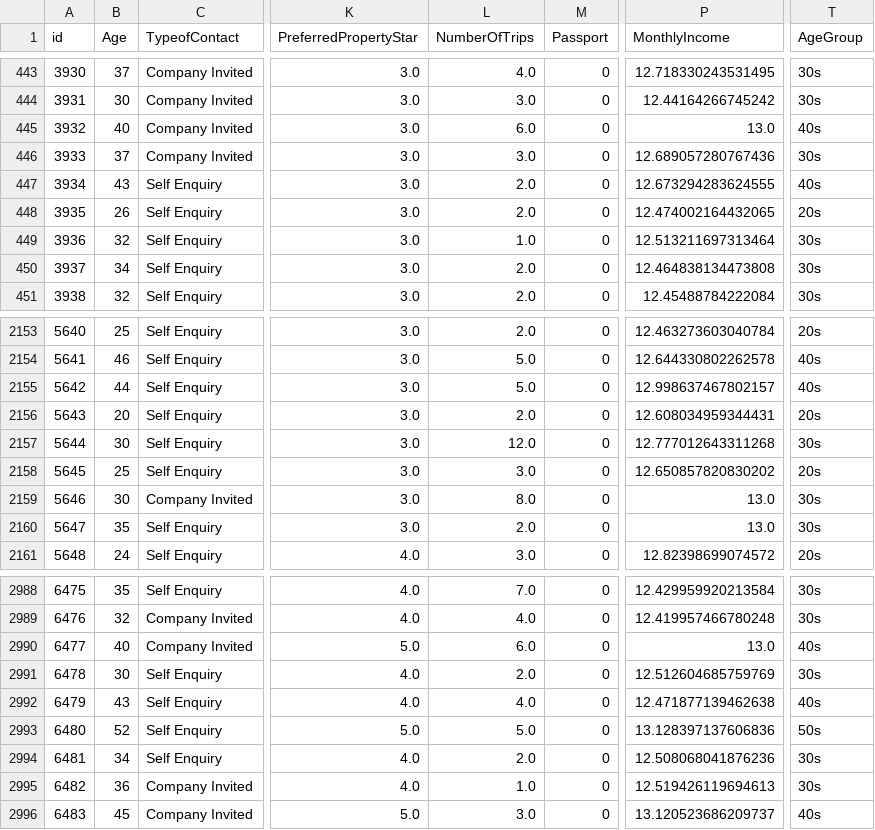
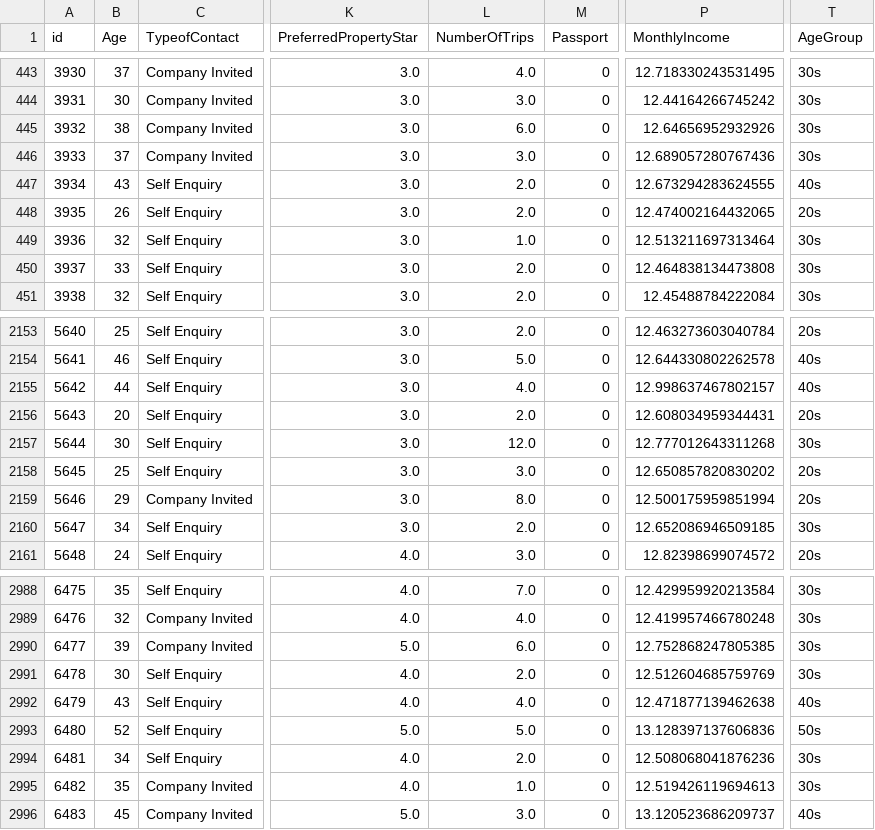
Before and after one commit to RickHub0115/SIGNATE-Summer-Cup-2024, a CSV file: data/null_survey/test_age_income_trips_ok.csv, drawn as a sheet; only a part is shown, gaps mark what is left out; the diff covers the shown part only; the diff names each change by its address in the sheet, - before the commit and + after, or states it on an @@ line.

```diff
--- a/data/null_survey/test_age_income_trips_ok.csv
+++ b/data/null_survey/test_age_income_trips_ok.csv
-B445 (Age): 40
+B445 (Age): 38
-P445 (MonthlyIncome): 13.0
+P445 (MonthlyIncome): 12.64656952932926
-T445 (AgeGroup): 40s
+T445 (AgeGroup): 30s
-B450 (Age): 34
+B450 (Age): 33
-L2155 (NumberOfTrips): 5.0
+L2155 (NumberOfTrips): 4.0
-B2159 (Age): 30
+B2159 (Age): 29
-P2159 (MonthlyIncome): 13.0
+P2159 (MonthlyIncome): 12.500175959851994
-T2159 (AgeGroup): 30s
+T2159 (AgeGroup): 20s
-B2160 (Age): 35
+B2160 (Age): 34
-P2160 (MonthlyIncome): 13.0
+P2160 (MonthlyIncome): 12.652086946509185
-B2990 (Age): 40
+B2990 (Age): 39
-P2990 (MonthlyIncome): 13.0
+P2990 (MonthlyIncome): 12.752868247805385
-T2990 (AgeGroup): 40s
+T2990 (AgeGroup): 30s
-B2995 (Age): 36
+B2995 (Age): 35
```
Also changed, not shown: 157 edited cells elsewhere in this file, data/null_survey/test_age_income_ok.csv, data/null_survey/test_all_ok.csv, 12 other files.
